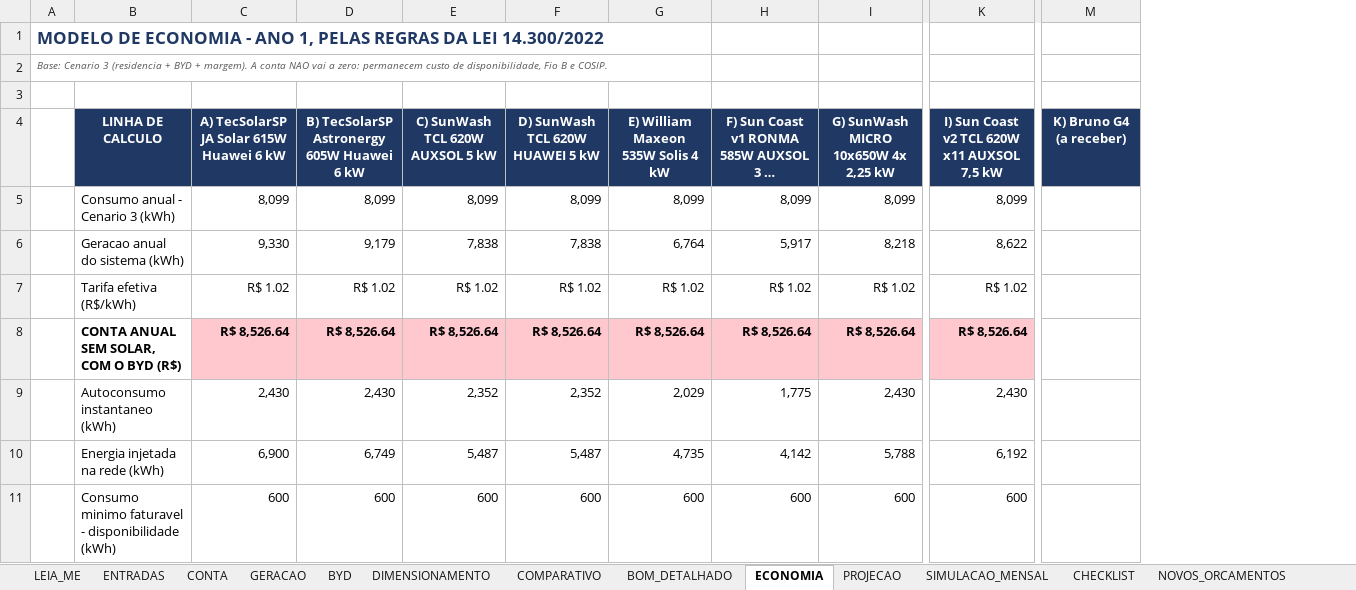
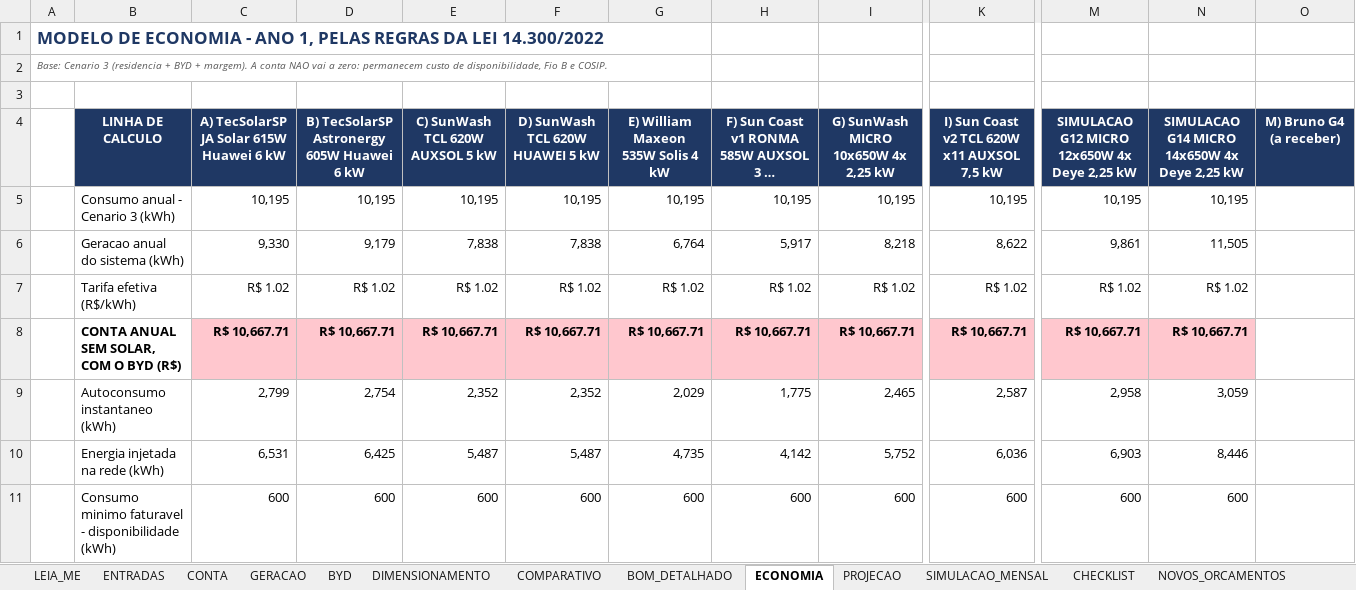
Before and after one commit to Henriquesb1993/PARTICULAR, an Excel workbook: solar/Comparativo_Orcamentos_Solar_Henrique.xlsx, sheet ECONOMIA, drawn as a sheet; only a part is shown, gaps mark what is left out; long unchanged cells end in …; values as stored, in another font and other column widths than the file's, no borders; removed rows and columns are numbered as before the commit, all else as after; the diff covers the shown part only; the diff names each change by its address in the sheet, - before the commit and + after, or states it on an @@ line.

```diff
--- a/solar/Comparativo_Orcamentos_Solar_Henrique.xlsx (sheet ECONOMIA)
+++ b/solar/Comparativo_Orcamentos_Solar_Henrique.xlsx (sheet ECONOMIA)
-column M, row 4: K) Bruno G4 (a receber)
+column M, rows 4-11: SIMULACAO G12 MICRO 12x650W 4x Deye 2,25 kW | 10,195 | 9,861 | R$ 1.02 | R$ 10,667.71 | 2,958 | 6,903 | 600
+column N, rows 4-11: SIMULACAO G14 MICRO 14x650W 4x Deye 2,25 kW | 10,195 | 11,505 | R$ 1.02 | R$ 10,667.71 | 3,059 | 8,446 | 600
+column O, row 4: M) Bruno G4 (a receber)
-C5: 8,099
+C5: 10,195
-D5: 8,099
+D5: 10,195
-E5: 8,099
+E5: 10,195
-F5: 8,099
+F5: 10,195
-G5: 8,099
+G5: 10,195
-H5: 8,099
+H5: 10,195
-I5: 8,099
+I5: 10,195
-K5: 8,099
+K5: 10,195
-C8: R$ 8,526.64
+C8: R$ 10,667.71
-D8: R$ 8,526.64
+D8: R$ 10,667.71
-E8: R$ 8,526.64
+E8: R$ 10,667.71
-F8: R$ 8,526.64
+F8: R$ 10,667.71
-G8: R$ 8,526.64
+G8: R$ 10,667.71
-H8: R$ 8,526.64
+H8: R$ 10,667.71
-I8: R$ 8,526.64
+I8: R$ 10,667.71
-K8: R$ 8,526.64
+K8: R$ 10,667.71
-C9: 2,430
+C9: 2,799
-D9: 2,430
+D9: 2,754
-I9: 2,430
+I9: 2,465
-K9: 2,430
+K9: 2,587
-C10: 6,900
+C10: 6,531
-D10: 6,749
+D10: 6,425
-I10: 5,788
+I10: 5,752
-K10: 6,192
+K10: 6,036
```
Also changed, not shown: 94 edited cells elsewhere in this sheet, sheet PROJECAO, sheet BYD, sheet COMPARATIVO, sheet SIMULACAO_MENSAL, sheet DIMENSIONAMENTO, sheet ENTRADAS, 1 more sheet, 1 other file.
